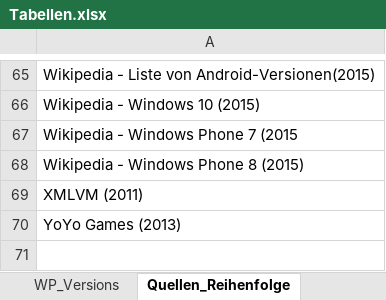
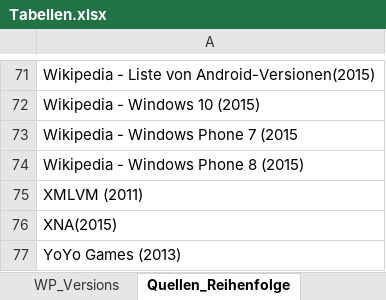
Before and after one commit to SebastianBone/Bachelorarbeit_Repo, an Excel workbook: Quellen und Vorlagen/Excell-Sheets/Tabellen.xlsx, sheet Quellen_Reihenfolge, drawn as a sheet; only a part is shown, gaps mark what is left out; values as stored, in another font and other column widths than the file's, no borders; the diff covers the shown part only; the diff names each change by its address in the sheet, - before the commit and + after, or states it on an @@ line.

Commit message:
TODOs und Quellen

```diff
--- a/Quellen und Vorlagen/Excell-Sheets/Tabellen.xlsx (sheet Quellen_Reihenfolge)
+++ b/Quellen und Vorlagen/Excell-Sheets/Tabellen.xlsx (sheet Quellen_Reihenfolge)
+row 76: XNA(2015)
```
Also changed, not shown: 7 added rows and 1 removed row elsewhere in this sheet, 3 other files.
